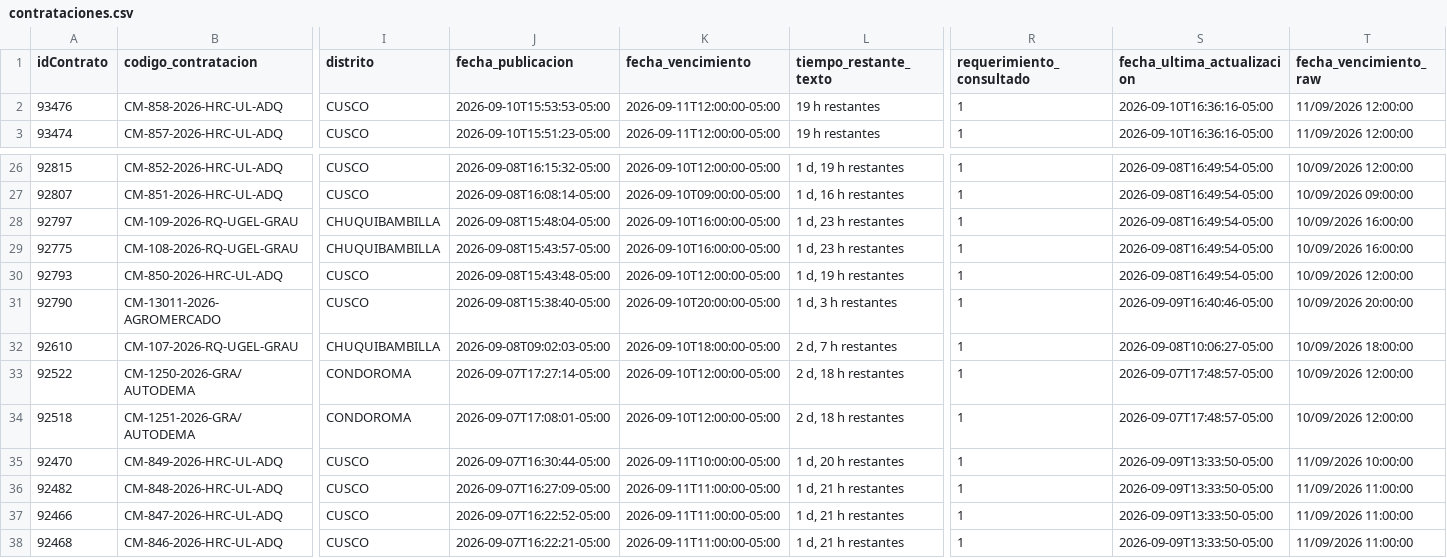
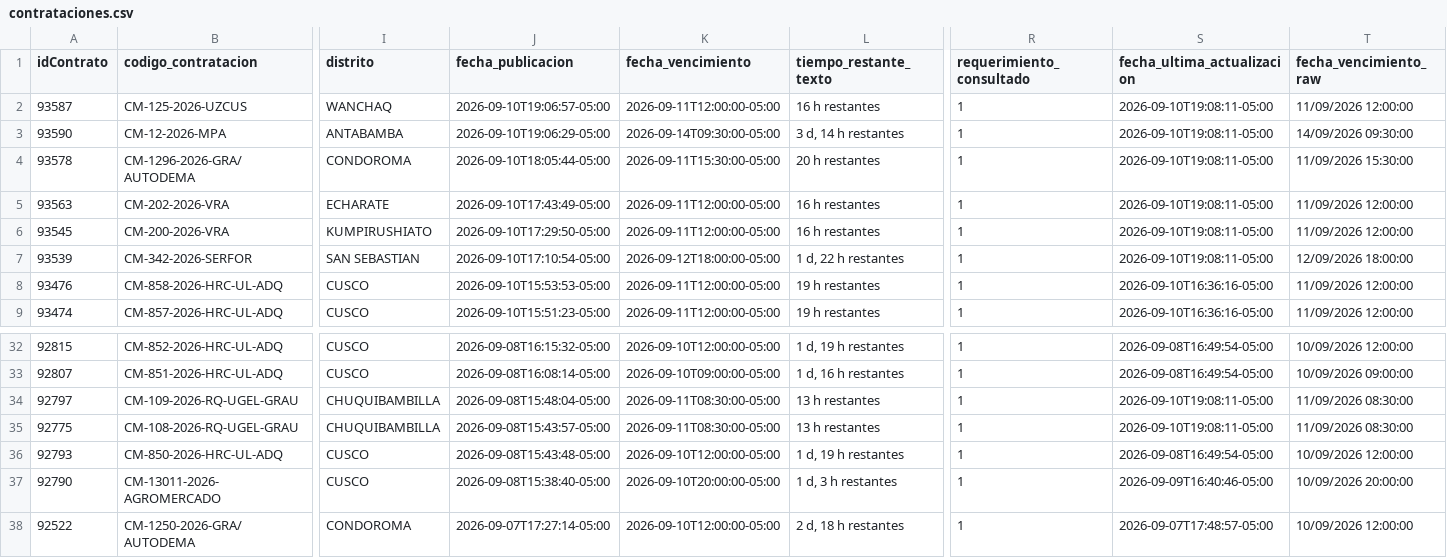
Before and after one commit to Natgato/monitor-seace-cusco, a CSV file: data/contrataciones.csv, drawn as a sheet; only a part is shown, gaps mark what is left out; the shorter side is filled out with more unchanged rows; removed rows and columns are numbered as before the commit, all else as after; rows hold the shown columns only; the diff names each change by its address in the sheet, - before the commit and + after, or states it on an @@ line.

```diff
--- a/data/contrataciones.csv
+++ b/data/contrataciones.csv
+row 2: 93587 | CM-125-2026-UZCUS | WANCHAQ | 2026-09-10T19:06:57-05:00 | 2026-09-11T12:00:00-05:00 | 16 h restantes | 1 | 2026-09-10T19:08:11-05:00 | 11/09/2026 12:00:00
+row 3: 93590 | CM-12-2026-MPA | ANTABAMBA | 2026-09-10T19:06:29-05:00 | 2026-09-14T09:30:00-05:00 | 3 d, 14 h restantes | 1 | 2026-09-10T19:08:11-05:00 | 14/09/2026 09:30:00
+row 4: 93578 | CM-1296-2026-GRA/AUTODEMA | CONDOROMA | 2026-09-10T18:05:44-05:00 | 2026-09-11T15:30:00-05:00 | 20 h restantes | 1 | 2026-09-10T19:08:11-05:00 | 11/09/2026 15:30:00
+row 5: 93563 | CM-202-2026-VRA | ECHARATE | 2026-09-10T17:43:49-05:00 | 2026-09-11T12:00:00-05:00 | 16 h restantes | 1 | 2026-09-10T19:08:11-05:00 | 11/09/2026 12:00:00
+row 6: 93545 | CM-200-2026-VRA | KUMPIRUSHIATO | 2026-09-10T17:29:50-05:00 | 2026-09-11T12:00:00-05:00 | 16 h restantes | 1 | 2026-09-10T19:08:11-05:00 | 11/09/2026 12:00:00
+row 7: 93539 | CM-342-2026-SERFOR | SAN SEBASTIAN | 2026-09-10T17:10:54-05:00 | 2026-09-12T18:00:00-05:00 | 1 d, 22 h restantes | 1 | 2026-09-10T19:08:11-05:00 | 12/09/2026 18:00:00
-K34:K35 (fecha_vencimiento): 2026-09-10T16:00:00-05:00
+K34:K35 (fecha_vencimiento): 2026-09-11T08:30:00-05:00
-L34:L35 (tiempo_restante_texto): 1 d, 23 h restantes
+L34:L35 (tiempo_restante_texto): 13 h restantes
-S34:S35 (fecha_ultima_actualizacion): 2026-09-08T16:49:54-05:00
+S34:S35 (fecha_ultima_actualizacion): 2026-09-10T19:08:11-05:00
-T34:T35 (fecha_vencimiento_raw): 10/09/2026 16:00:00
+T34:T35 (fecha_vencimiento_raw): 11/09/2026 08:30:00
-row 32: 92610 | CM-107-2026-RQ-UGEL-GRAU | CHUQUIBAMBILLA | 2026-09-08T09:02:03-05:00 | 2026-09-10T18:00:00-05:00 | 2 d, 7 h restantes | 1 | 2026-09-08T10:06:27-05:00 | 10/09/2026 18:00:00
```
Also changed, not shown: data/items.csv, 1 other file.
